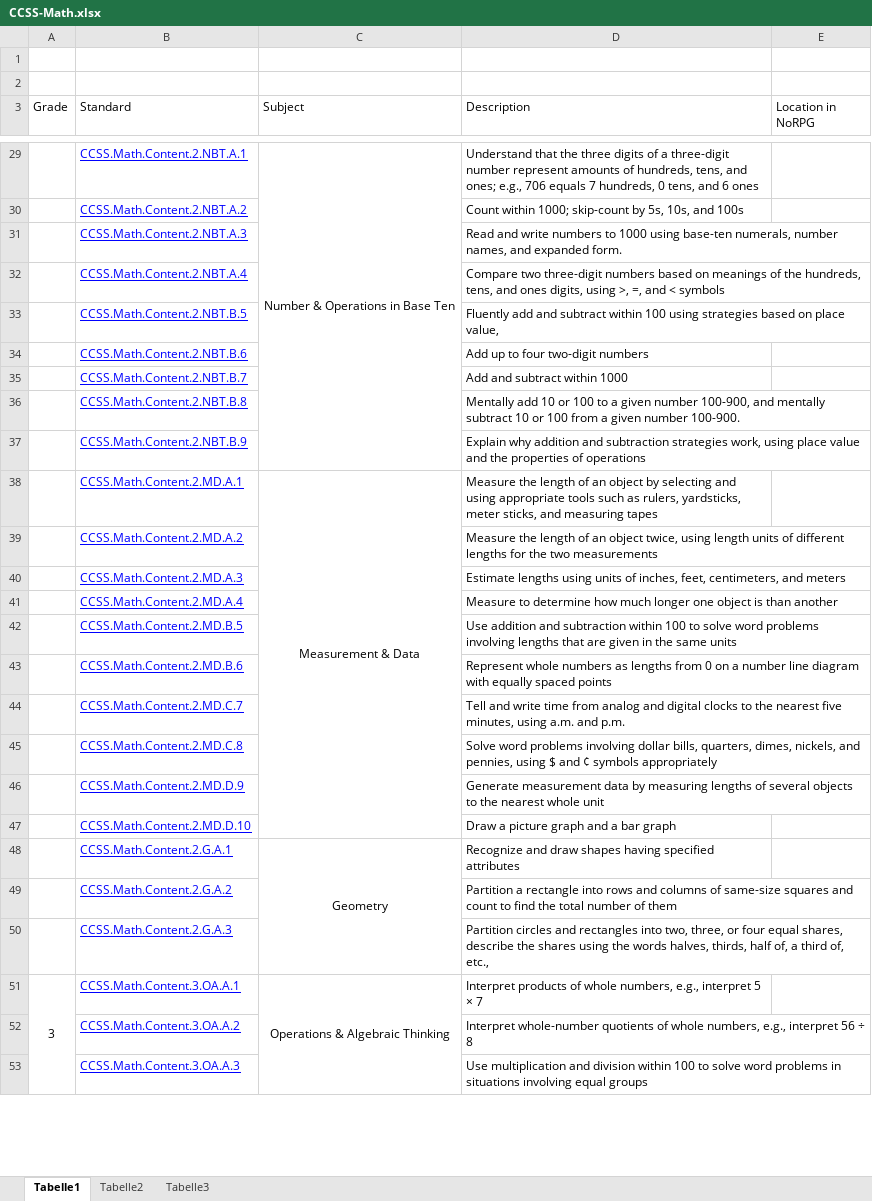
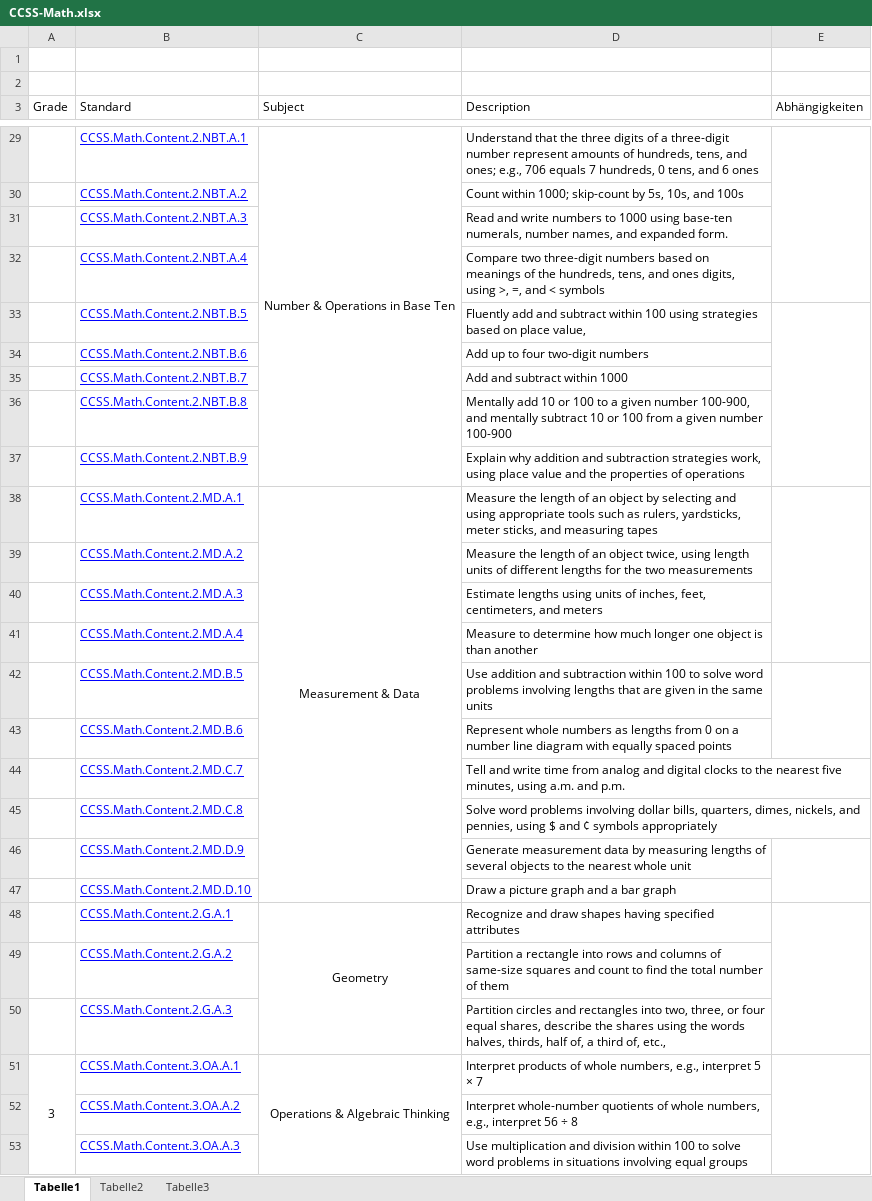
Before and after one commit to nappydevelopment/NoRPG-docs, an Excel workbook: Sonstiges/CCSS-Math.xlsx, sheet Tabelle1, drawn as a sheet; only a part is shown, gaps mark what is left out; values as stored, in another font and other column widths than the file's, no borders; the diff covers the shown part only; the diff names each change by its address in the sheet, - before the commit and + after, or states it on an @@ line.

```diff
--- a/Sonstiges/CCSS-Math.xlsx (sheet Tabelle1)
+++ b/Sonstiges/CCSS-Math.xlsx (sheet Tabelle1)
-E3: Location in NoRPG
+E3: Abhängigkeiten
+E29:E32 merged
+E33:E37 merged
-D36 (Description): …given number 100-900.
+D36 (Description): …given number 100-900
+E38:E41 merged
+E42:E43 merged
+E46:E47 merged
+E48:E50 merged
+E51:E54 merged
```
Also changed, not shown: merged cells elsewhere in this sheet.
